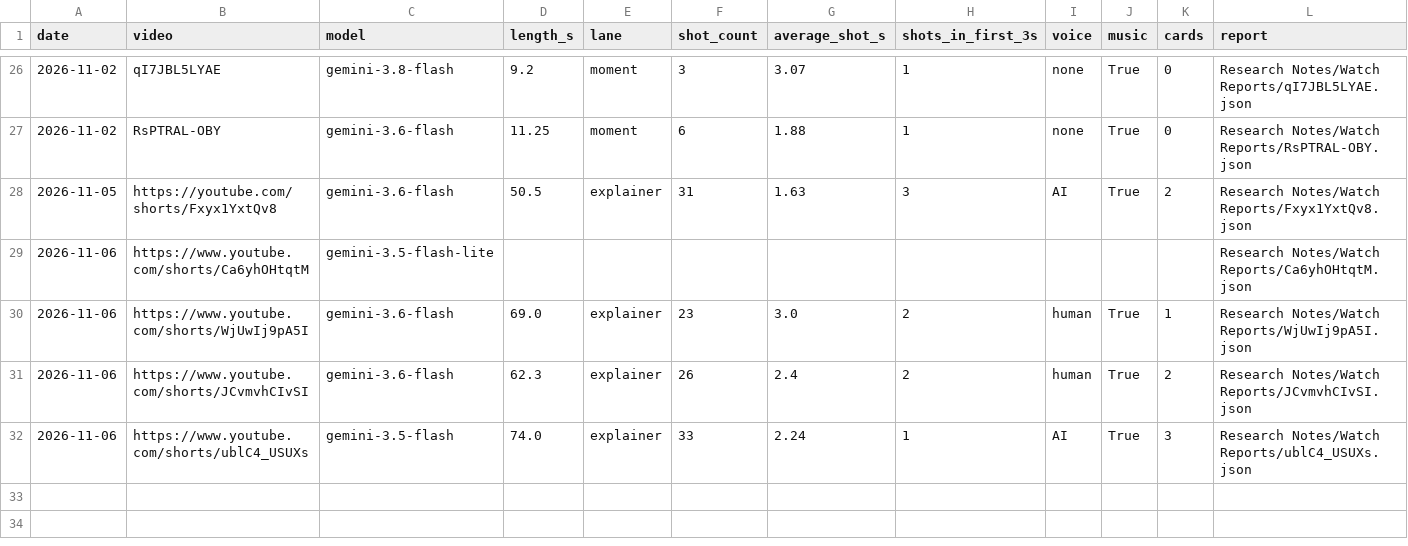
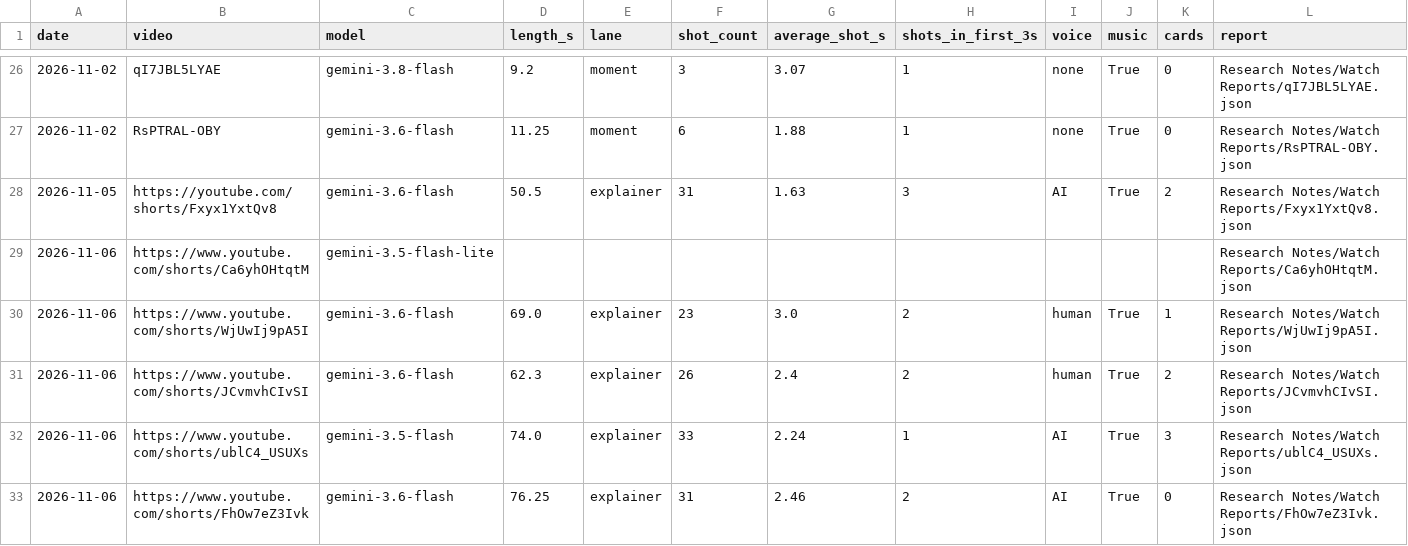
Before and after one commit to shsdhd99-netizen/metasports-shorts, a CSV file: Research Notes/Watch Reports/index.csv, drawn as a sheet; only a part is shown, gaps mark what is left out.

```diff
--- a/Research Notes/Watch Reports/index.csv
+++ b/Research Notes/Watch Reports/index.csv
@@ -32 +32,2 @@ date,video,model,length_s,lane,shot_count,average_shot_s,shots_in_first_3s,voice
 2026-11-06,https://www.youtube.com/shorts/ublC4_USUXs,gemini-3.5-flash,74.0,explainer,33,2.24,1,AI,True,3,Research Notes/Watch Reports/ublC4_USUXs.json
+2026-11-06,https://www.youtube.com/shorts/FhOw7eZ3Ivk,gemini-3.6-flash,76.25,explainer,31,2.46,2,AI,True,0,Research Notes/Watch Reports/FhOw7eZ3Ivk.json
```
Also changed, not shown: 3 other files.
